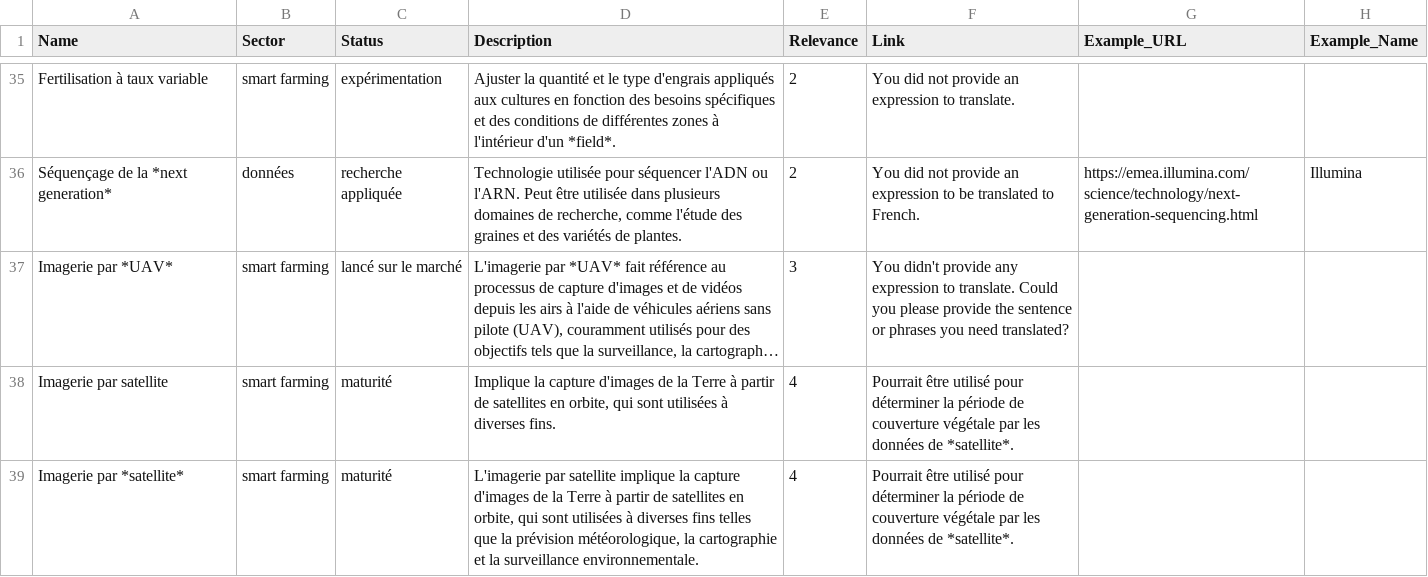
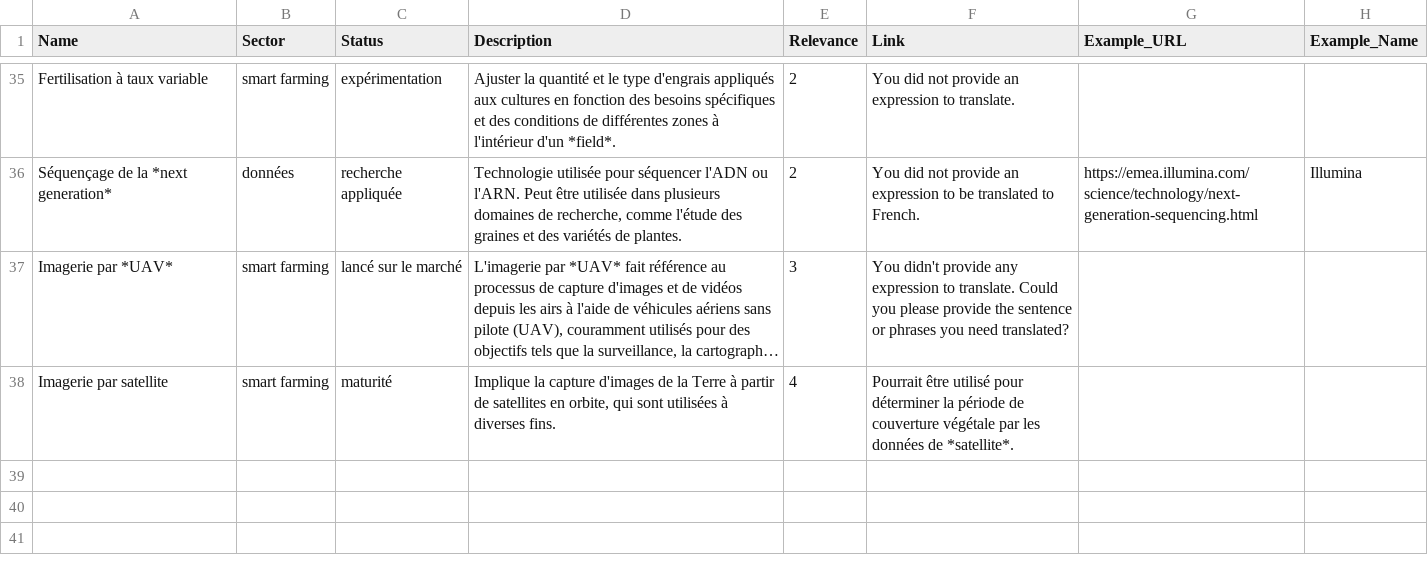
Before and after one commit to blw-ofag-ufag/pilot-tech-radar, a CSV file: French/data-French.csv, drawn as a sheet; only a part is shown, gaps mark what is left out; long unchanged cells end in …; the diff names each change by its address in the sheet, - before the commit and + after, or states it on an @@ line.

Commit message:
removed double entry in data

```diff
--- a/French/data-French.csv
+++ b/French/data-French.csv
-row 39: Imagerie par *satellite* | smart farming | maturité | L'imagerie par satellite implique la capture d'images de la Terre à partir de satellites en orbite, qui sont utilisées à diverses fins telles que la prévision météorologique, la cartographie et la surveillance environnementale. | 4 | Pourrait être utilisé pour déterminer la période de couverture végétale par les données de *satellite*.
```
Also changed, not shown: English/data-English.csv, German/data-German.csv, 9 other files.
